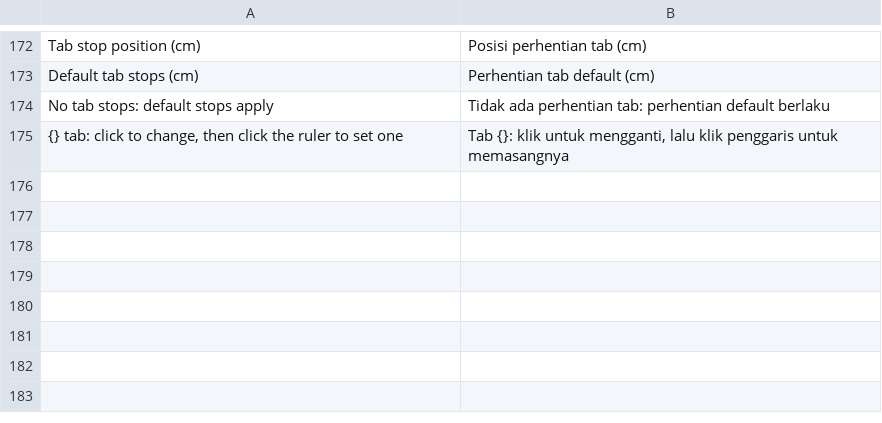
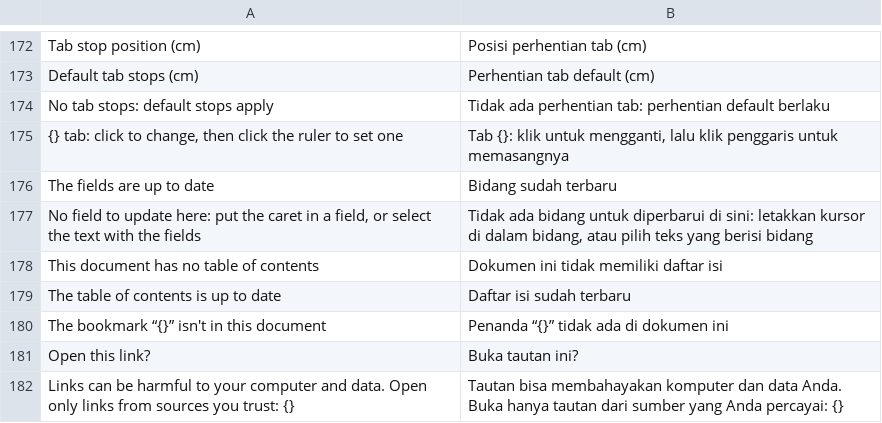
Before and after one commit to dzulfikar08/kantor, a TSV file: crates/kantor_ui/i18n/docs.tsv, drawn as a sheet; only a part is shown, gaps mark what is left out; the diff names each change by its address in the sheet, - before the commit and + after, or states it on an @@ line.

Commit message:
Docs fields: F9, Update Table and Ctrl+click in the view; SECTIONPAGES per page; page break at a paragraph end breaks once

```diff
--- a/crates/kantor_ui/i18n/docs.tsv
+++ b/crates/kantor_ui/i18n/docs.tsv
+row 176: The fields are up to date | Bidang sudah terbaru
+row 177: No field to update here: put the caret in a field, or select the text with the fields | Tidak ada bidang untuk diperbarui di sini: letakkan kursor di dalam bidang, atau pilih teks yang berisi bidang
+row 178: This document has no table of contents | Dokumen ini tidak memiliki daftar isi
+row 179: The table of contents is up to date | Daftar isi sudah terbaru
+row 180: The bookmark “{}” isn't in this document | Penanda “{}” tidak ada di dokumen ini
+row 181: Open this link? | Buka tautan ini?
+row 182: Links can be harmful to your computer and data. Open only links from sources you trust: {} | Tautan bisa membahayakan komputer dan data Anda. Buka hanya tautan dari sumber yang Anda percayai: {}
```
Also changed, not shown: crates/kantor_ui/i18n/content.tsv, crates/kantor_ui/i18n/kantor.tsv, 12 other files.
